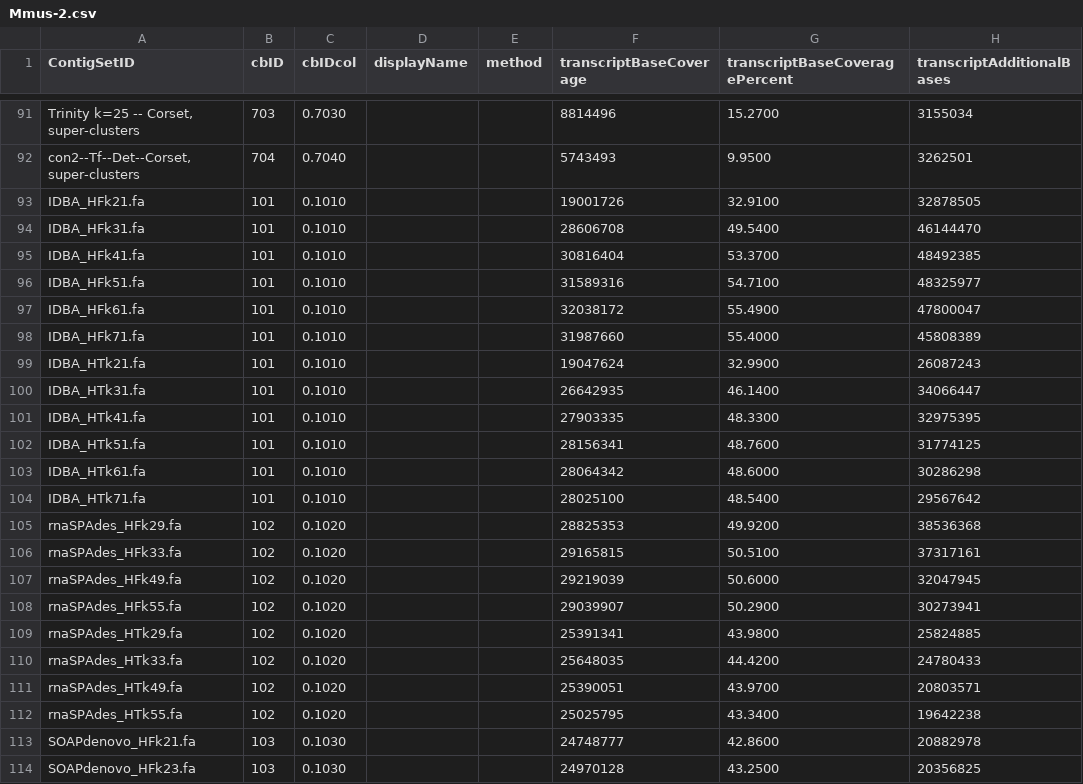
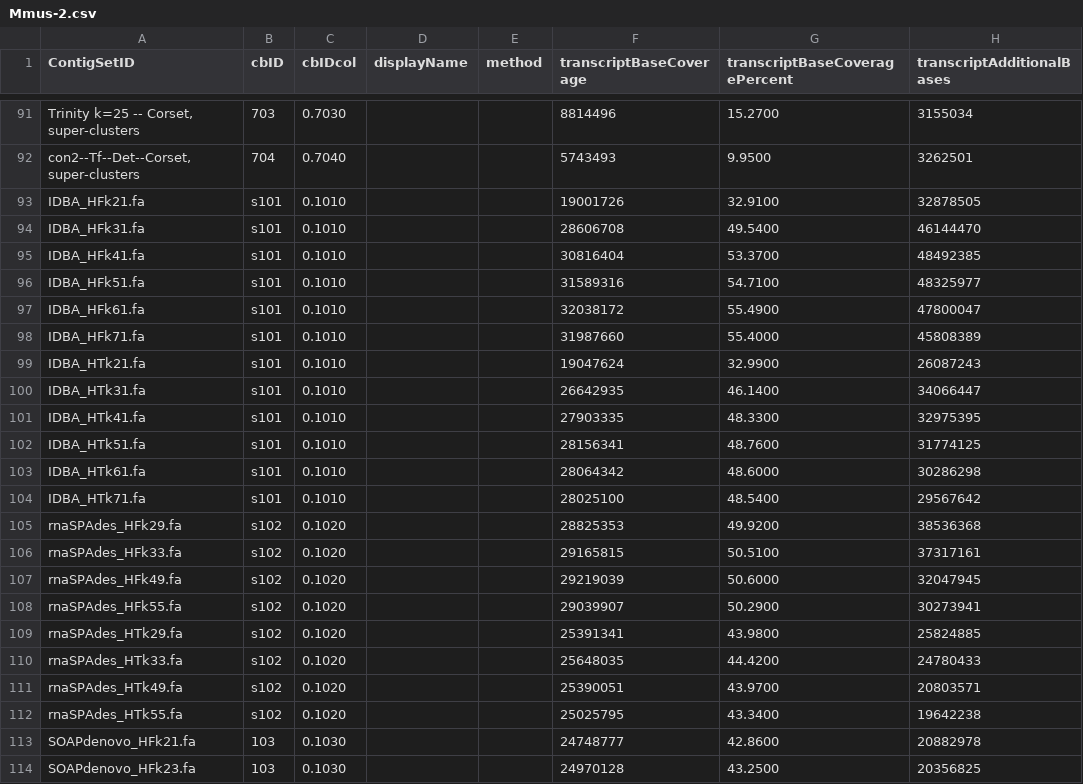
Before and after one commit to mjddoering/Mariner, a CSV file: Mmus-2.csv, drawn as a sheet; only a part is shown, gaps mark what is left out; the diff names each change by its address in the sheet, - before the commit and + after, or states it on an @@ line.

Commit message:
Update Mmus-2.csv

```diff
--- a/Mmus-2.csv
+++ b/Mmus-2.csv
-B93:B104 (cbID): 101
+B93:B104 (cbID): s101
-B105:B112 (cbID): 102
+B105:B112 (cbID): s102
```
